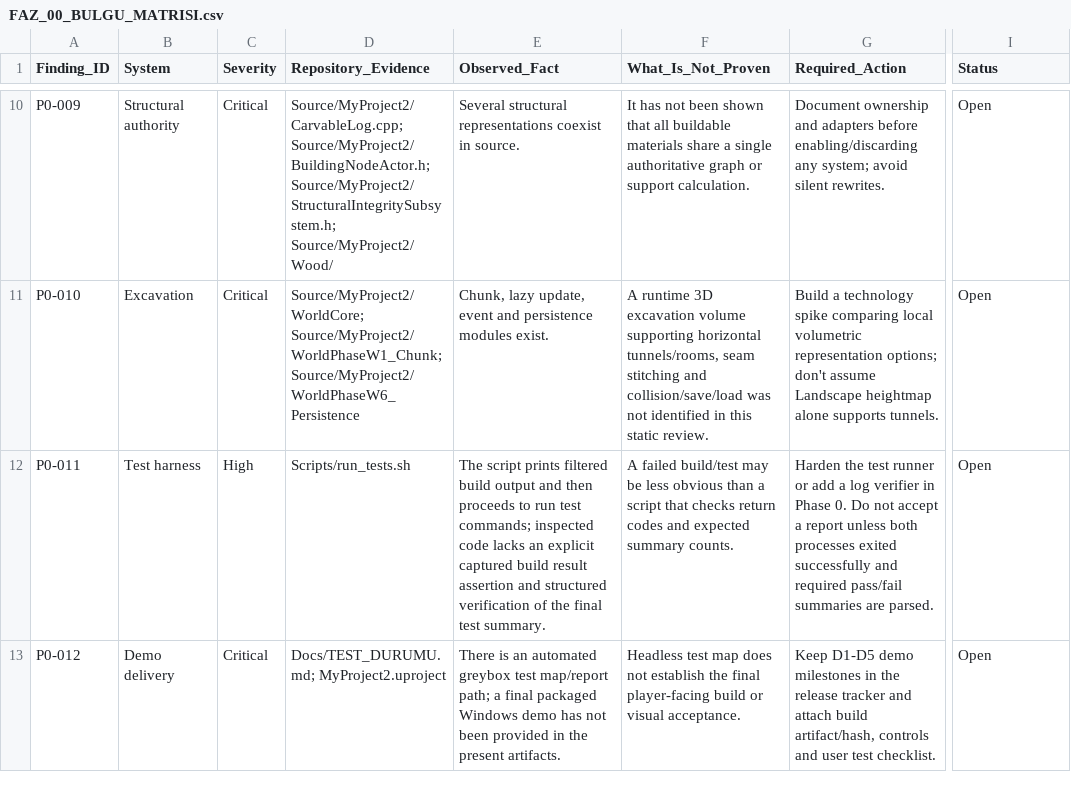
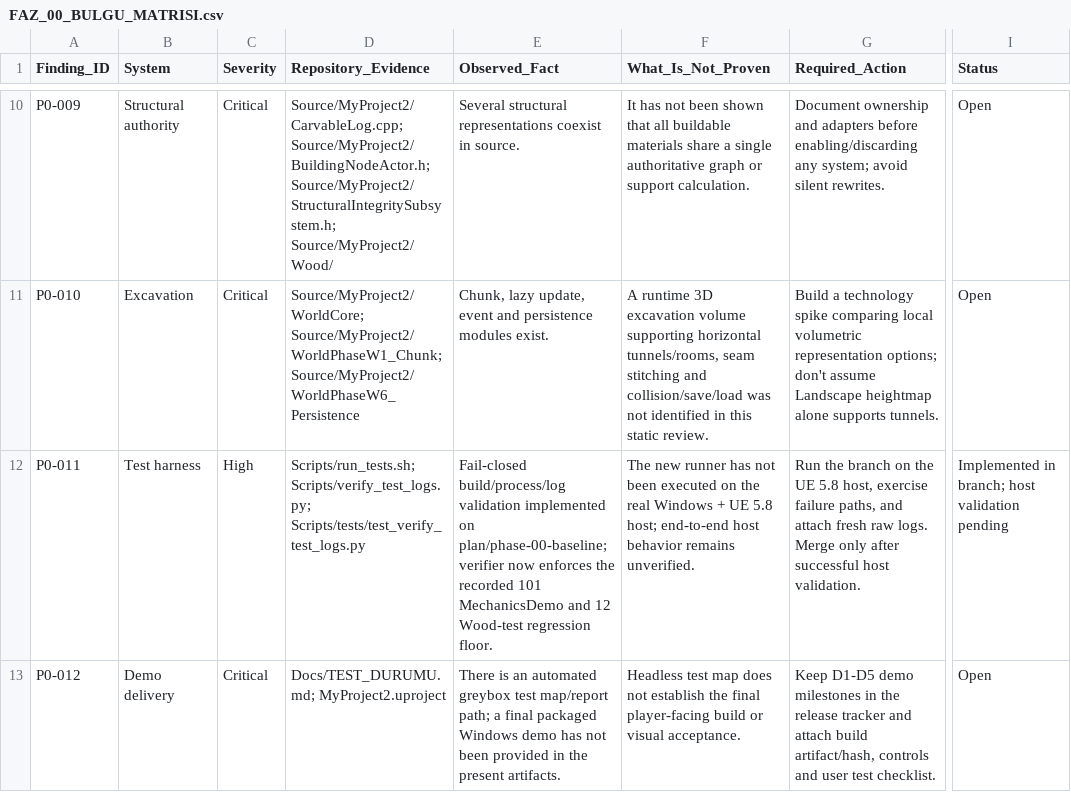
Before and after one commit to furkansarikiyak36-eng/unrealgame, a CSV file: Docs/FAZ_00_BULGU_MATRISI.csv, drawn as a sheet; only a part is shown, gaps mark what is left out; the diff names each change by its address in the sheet, - before the commit and + after, or states it on an @@ line.

Commit message:
Docs: track test harness remediation state

```diff
--- a/Docs/FAZ_00_BULGU_MATRISI.csv
+++ b/Docs/FAZ_00_BULGU_MATRISI.csv
-D12 (Repository_Evidence): Scripts/run_tests.sh
+D12 (Repository_Evidence): Scripts/run_tests.sh; Scripts/verify_test_logs.py; Scripts/tests/test_verify_test_logs.py
-E12 (Observed_Fact): The script prints filtered build output and then proceeds to run test commands; inspected code lacks an explicit captured build result assertion and structured verification of the final test summary.
+E12 (Observed_Fact): Fail-closed build/process/log validation implemented on plan/phase-00-baseline; verifier now enforces the recorded 101 MechanicsDemo and 12 Wood-test regression floor.
-F12 (What_Is_Not_Proven): A failed build/test may be less obvious than a script that checks return codes and expected summary counts.
+F12 (What_Is_Not_Proven): The new runner has not been executed on the real Windows + UE 5.8 host; end-to-end host behavior remains unverified.
-G12 (Required_Action): Harden the test runner or add a log verifier in Phase 0. Do not accept a report unless both processes exited successfully and required pass/fail summaries are parsed.
+G12 (Required_Action): Run the branch on the UE 5.8 host, exercise failure paths, and attach fresh raw logs. Merge only after successful host validation.
-I12 (Status): Open
+I12 (Status): Implemented in branch; host validation pending
```
